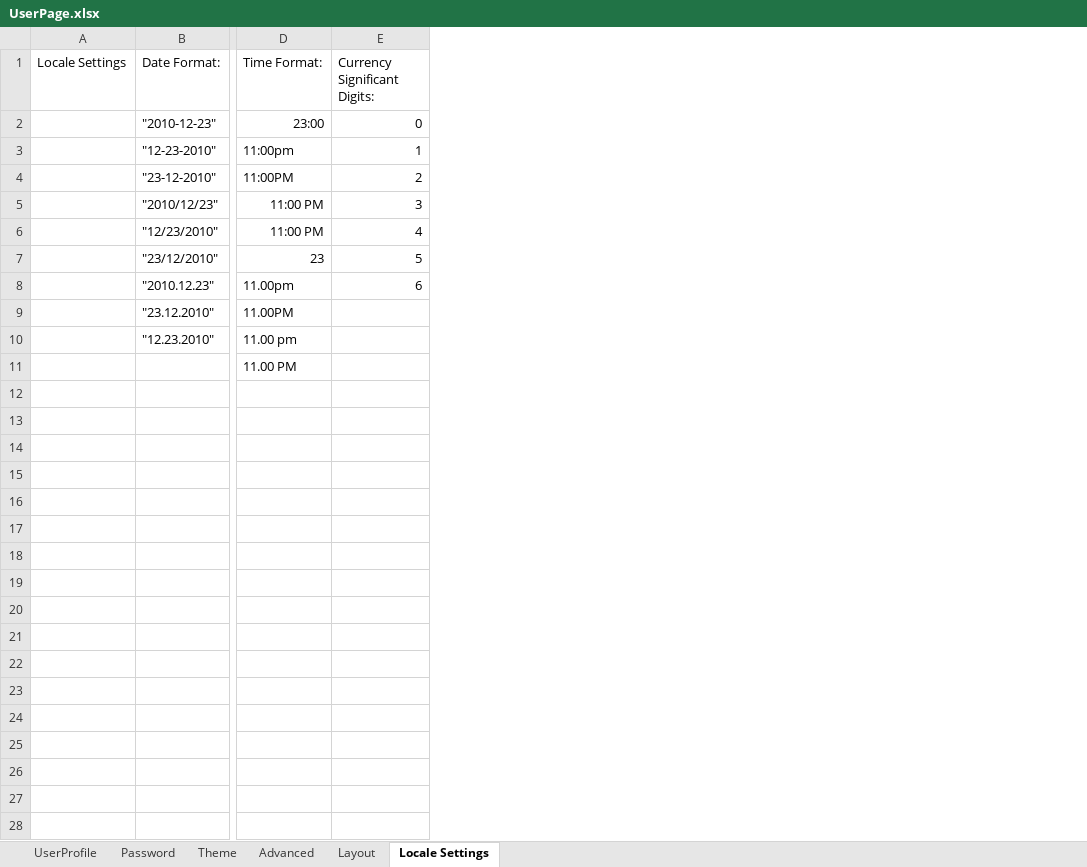
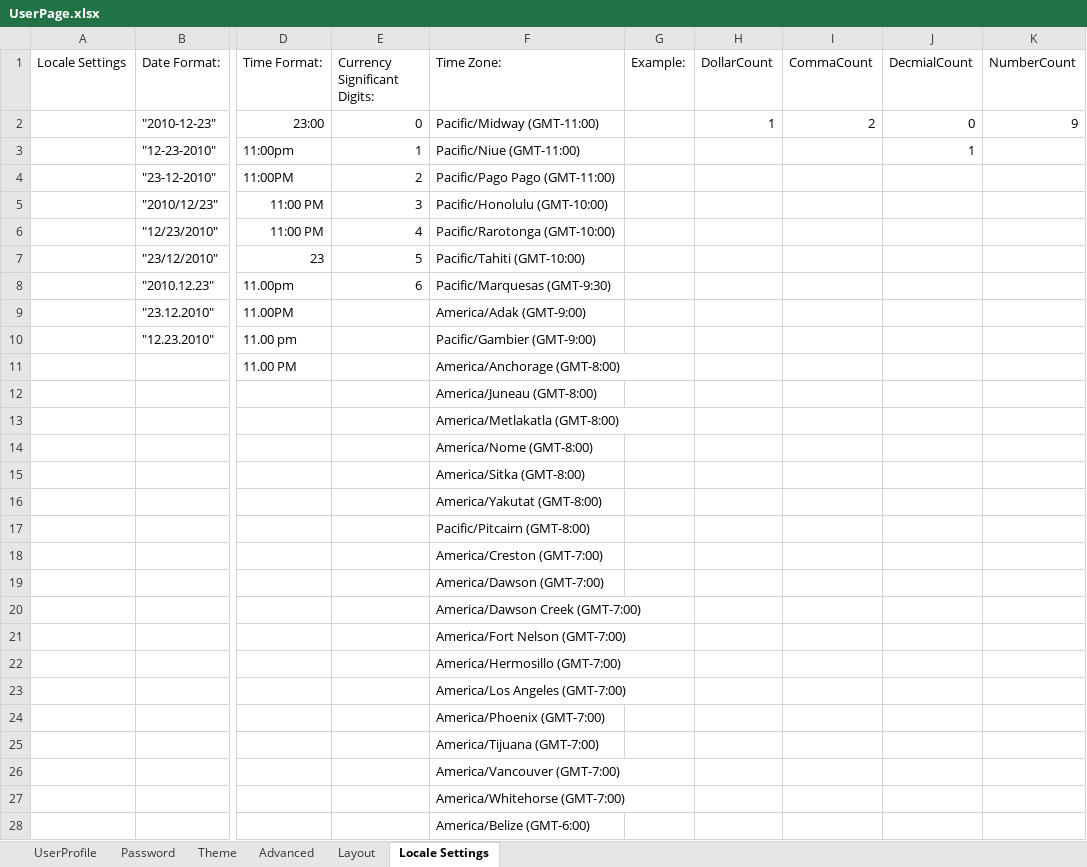
Before and after one commit to BokaChiku24/Symphony, an Excel workbook: FiltaSymphony/UserPage.xlsx, sheet Locale Settings, drawn as a sheet; only a part is shown, gaps mark what is left out; values as stored, in another font and other column widths than the file's, no borders; rows hold the shown columns only; the diff covers the shown part only; the diff names each change by its address in the sheet, - before the commit and + after, or states it on an @@ line.

```diff
--- a/FiltaSymphony/UserPage.xlsx (sheet Locale Settings)
+++ b/FiltaSymphony/UserPage.xlsx (sheet Locale Settings)
+column F (Time Zone:), rows 2-11: Pacific/Midway (GMT-11:00) | Pacific/Niue (GMT-11:00) | Pacific/Pago Pago (GMT-11:00) | Pacific/Honolulu (GMT-10:00) | Pacific/Rarotonga (GMT-10:00) | Pacific/Tahiti (GMT-10:00) | Pacific/Marquesas (GMT-9:30) | America/Adak (GMT-9:00) | Pacific/Gambier (GMT-9:00) | America/Anchorage (GMT-8:00)
+column G (Example:), empty
+column H (DollarCount), row 2: 1
+column I (CommaCount), row 2: 2
+column J (DecmialCount), rows 2-3: 0 | 1
+column K (NumberCount), row 2: 9
+row 12:  |  |  |  | America/Juneau (GMT-8:00)
+row 13:  |  |  |  | America/Metlakatla (GMT-8:00)
+row 14:  |  |  |  | America/Nome (GMT-8:00)
+row 15:  |  |  |  | America/Sitka (GMT-8:00)
+row 16:  |  |  |  | America/Yakutat (GMT-8:00)
+row 17:  |  |  |  | Pacific/Pitcairn (GMT-8:00)
+row 18:  |  |  |  | America/Creston (GMT-7:00)
+row 19:  |  |  |  | America/Dawson (GMT-7:00)
+row 20:  |  |  |  | America/Dawson Creek (GMT-7:00)
+row 21:  |  |  |  | America/Fort Nelson (GMT-7:00)
+row 22:  |  |  |  | America/Hermosillo (GMT-7:00)
+row 23:  |  |  |  | America/Los Angeles (GMT-7:00)
+row 24:  |  |  |  | America/Phoenix (GMT-7:00)
+row 25:  |  |  |  | America/Tijuana (GMT-7:00)
+row 26:  |  |  |  | America/Vancouver (GMT-7:00)
+row 27:  |  |  |  | America/Whitehorse (GMT-7:00)
+row 28:  |  |  |  | America/Belize (GMT-6:00)
```
Also changed, not shown: 398 added rows elsewhere in this sheet, 13 other files.
